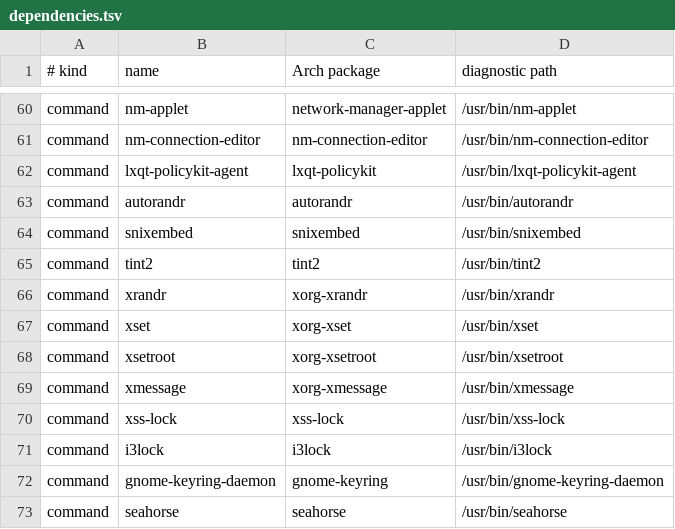
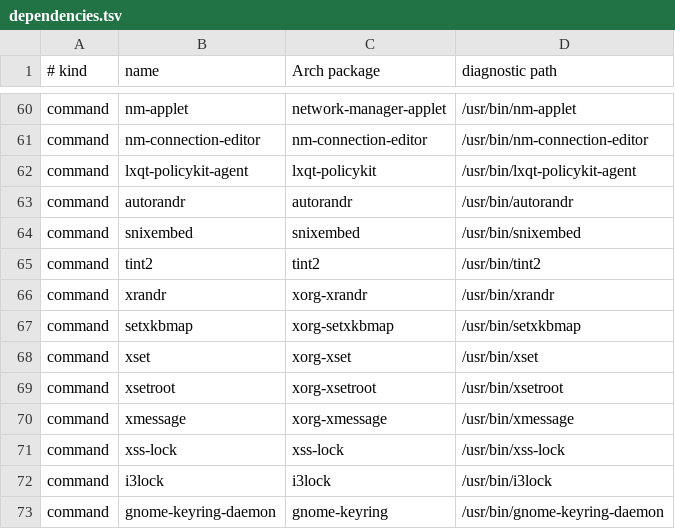
Before and after one commit to andresvegara/wm, a TSV file: scripts/dependencies.tsv, drawn as a sheet; only a part is shown, gaps mark what is left out; the shorter side is filled out with more unchanged rows.

```diff
--- a/scripts/dependencies.tsv
+++ b/scripts/dependencies.tsv
@@ -66,2 +66,3 @@ command	tint2	tint2	/usr/bin/tint2
 command	xrandr	xorg-xrandr	/usr/bin/xrandr
+command	setxkbmap	xorg-setxkbmap	/usr/bin/setxkbmap
 command	xset	xorg-xset	/usr/bin/xset
```
Also changed, not shown: 3 other files.
